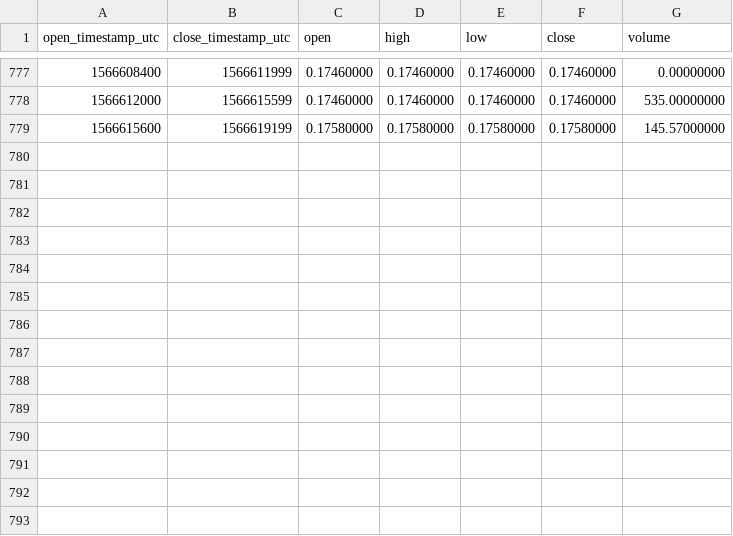
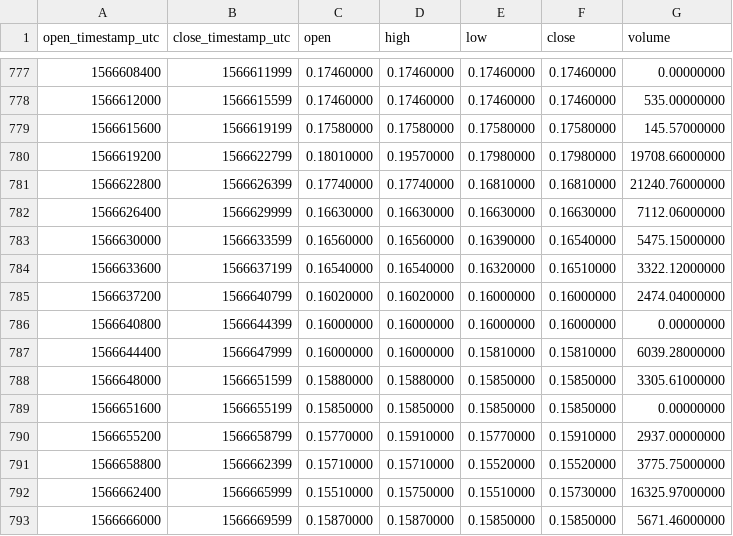
Before and after one commit to cryptobigbro/binance-DUSKUSDC, a CSV file: binance-DUSKUSDC-1h.csv, drawn as a sheet; only a part is shown, gaps mark what is left out; the diff names each change by its address in the sheet, - before the commit and + after, or states it on an @@ line.

Commit message:
Update OHLCV data.

```diff
--- a/binance-DUSKUSDC-1h.csv
+++ b/binance-DUSKUSDC-1h.csv
+row 780: 1566619200 | 1566622799 | 0.18010000 | 0.19570000 | 0.17980000 | 0.17980000 | 19708.66000000
+row 781: 1566622800 | 1566626399 | 0.17740000 | 0.17740000 | 0.16810000 | 0.16810000 | 21240.76000000
+row 782: 1566626400 | 1566629999 | 0.16630000 | 0.16630000 | 0.16630000 | 0.16630000 | 7112.06000000
+row 783: 1566630000 | 1566633599 | 0.16560000 | 0.16560000 | 0.16390000 | 0.16540000 | 5475.15000000
+row 784: 1566633600 | 1566637199 | 0.16540000 | 0.16540000 | 0.16320000 | 0.16510000 | 3322.12000000
+row 785: 1566637200 | 1566640799 | 0.16020000 | 0.16020000 | 0.16000000 | 0.16000000 | 2474.04000000
+row 786: 1566640800 | 1566644399 | 0.16000000 | 0.16000000 | 0.16000000 | 0.16000000 | 0.00000000
+row 787: 1566644400 | 1566647999 | 0.16000000 | 0.16000000 | 0.15810000 | 0.15810000 | 6039.28000000
+row 788: 1566648000 | 1566651599 | 0.15880000 | 0.15880000 | 0.15850000 | 0.15850000 | 3305.61000000
+row 789: 1566651600 | 1566655199 | 0.15850000 | 0.15850000 | 0.15850000 | 0.15850000 | 0.00000000
+row 790: 1566655200 | 1566658799 | 0.15770000 | 0.15910000 | 0.15770000 | 0.15910000 | 2937.00000000
+row 791: 1566658800 | 1566662399 | 0.15710000 | 0.15710000 | 0.15520000 | 0.15520000 | 3775.75000000
+row 792: 1566662400 | 1566665999 | 0.15510000 | 0.15750000 | 0.15510000 | 0.15730000 | 16325.97000000
+row 793: 1566666000 | 1566669599 | 0.15870000 | 0.15870000 | 0.15850000 | 0.15850000 | 5671.46000000
```
Also changed, not shown: 1 other file.
